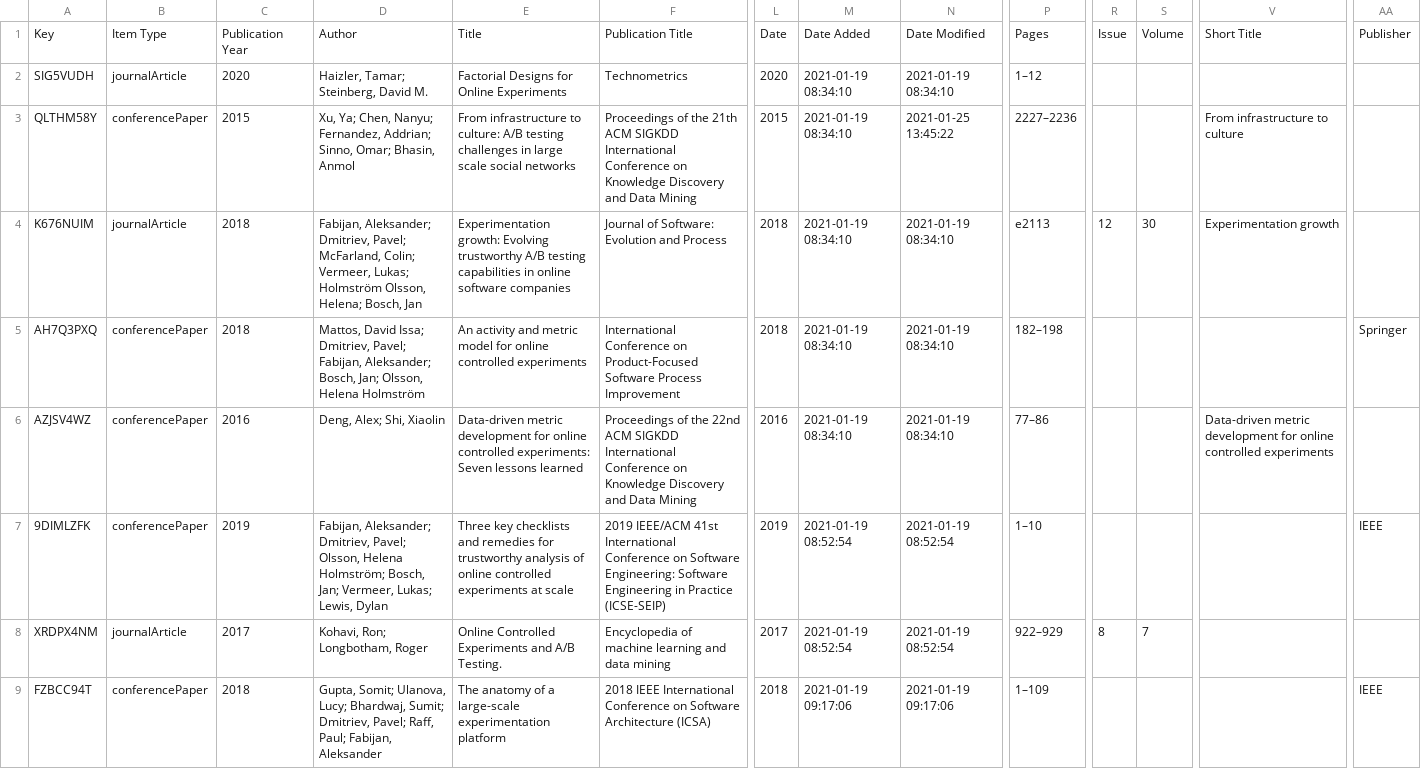
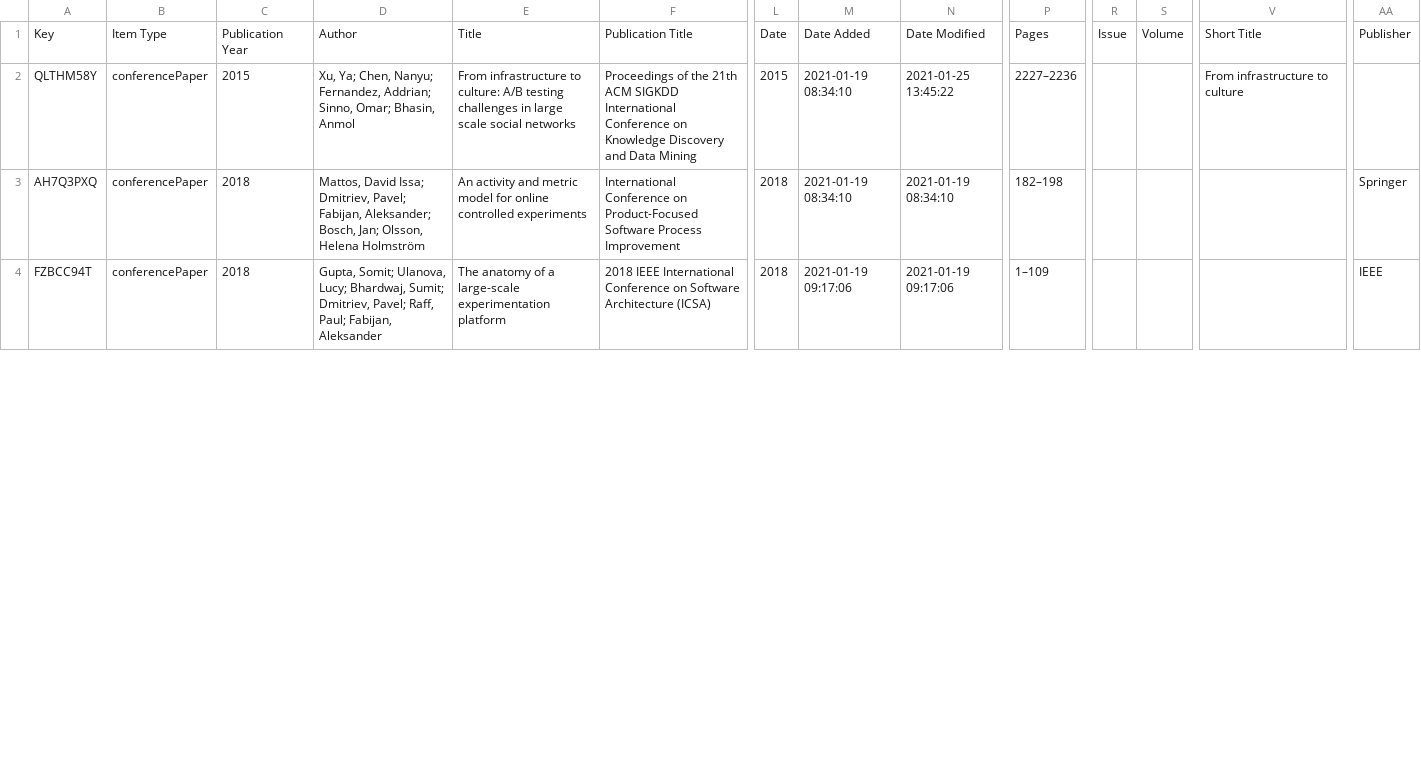
Before and after one commit to wkokgit/Data-for-Specifiying-Online-Experiments-Literature-Study, a CSV file: Primary Studies/Primary Studies.csv, drawn as a sheet; only a part is shown, gaps mark what is left out; removed rows and columns are numbered as before the commit, all else as after; rows hold the shown columns only; the diff covers the shown part only; the diff names each change by its address in the sheet, - before the commit and + after, or states it on an @@ line.

```diff
--- a/Primary Studies/Primary Studies.csv
+++ b/Primary Studies/Primary Studies.csv
-row 2: SIG5VUDH | journalArticle | 2020 | Haizler, Tamar; Steinberg, David M. | Factorial Designs for Online Experiments | Technometrics | 2020 | 2021-01-19 08:34:10 | 2021-01-19 08:34:10 | 1–12
-row 4: K676NUIM | journalArticle | 2018 | Fabijan, Aleksander; Dmitriev, Pavel; McFarland, Colin; Vermeer, Lukas; Holmström Olsson, Helena; Bosch, Jan | Experimentation growth: Evolving trustworthy A/B testing capabilities in online software companies | Journal of Software: Evolution and Process | 2018 | 2021-01-19 08:34:10 | 2021-01-19 08:34:10 | e2113 | 12 | 30 | Experimentation growth
-row 6: AZJSV4WZ | conferencePaper | 2016 | Deng, Alex; Shi, Xiaolin | Data-driven metric development for online controlled experiments: Seven lessons learned | Proceedings of the 22nd ACM SIGKDD International Conference on Knowledge Discovery and Data Mining | 2016 | 2021-01-19 08:34:10 | 2021-01-19 08:34:10 | 77–86 |  |  | Data-driven metric development for online controlled experiments
-row 7: 9DIMLZFK | conferencePaper | 2019 | Fabijan, Aleksander; Dmitriev, Pavel; Olsson, Helena Holmström; Bosch, Jan; Vermeer, Lukas; Lewis, Dylan | Three key checklists and remedies for trustworthy analysis of online controlled experiments at scale | 2019 IEEE/ACM 41st International Conference on Software Engineering: Software Engineering in Practice (ICSE-SEIP) | 2019 | 2021-01-19 08:52:54 | 2021-01-19 08:52:54 | 1–10 |  |  |  | IEEE
-row 8: XRDPX4NM | journalArticle | 2017 | Kohavi, Ron; Longbotham, Roger | Online Controlled Experiments and A/B Testing. | Encyclopedia of machine learning and data mining | 2017 | 2021-01-19 08:52:54 | 2021-01-19 08:52:54 | 922–929 | 8 | 7
```
Also changed, not shown: 4 added rows, 2 removed rows and 2 edited cells elsewhere in this file, Search Results/Snowballing/Snowballing.csv, 4 other files.
